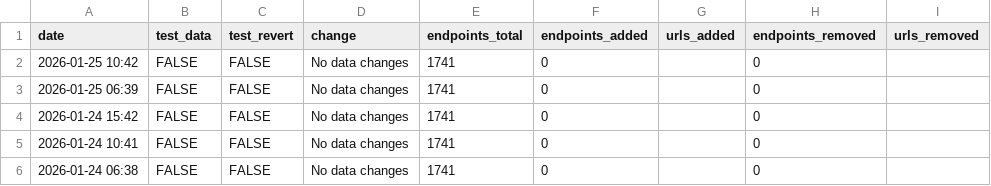
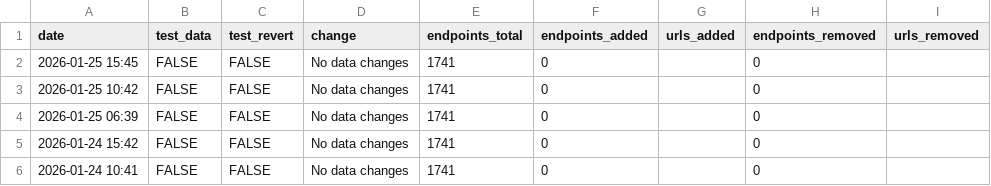
Before and after one commit to hrecht/census-api-datasets, a CSV file: data/update-log.csv, drawn as a sheet; only a part is shown; the shorter side is filled out with more unchanged rows; the diff names each change by its address in the sheet, - before the commit and + after, or states it on an @@ line.

```diff
--- a/data/update-log.csv
+++ b/data/update-log.csv
+row 2: 2026-01-25 15:45 | FALSE | FALSE | No data changes | 1741 | 0 |  | 0
```
Also changed, not shown: 1 other file.
